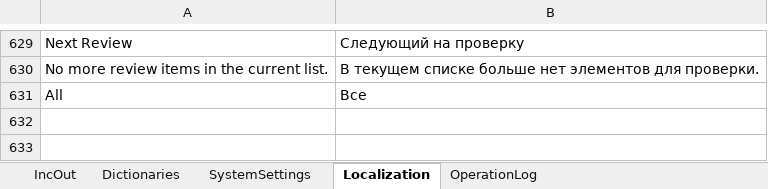
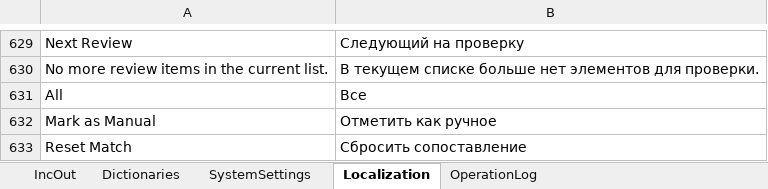
Before and after one commit to kerzhaev/AccountingIncOut, an Excel workbook: AccountingIncOut.xlsm, sheet Localization, drawn as a sheet; only a part is shown, gaps mark what is left out; values as stored, in another font and other column widths than the file's, no borders; conditional formats and table styles not drawn; the diff names each change by its address in the sheet, - before the commit and + after, or states it on an @@ line.

```diff
--- a/AccountingIncOut.xlsm (sheet Localization)
+++ b/AccountingIncOut.xlsm (sheet Localization)
+row 632: Mark as Manual | Отметить как ручное
+row 633: Reset Match | Сбросить сопоставление
```
Also changed, not shown: sheet OperationLog, sheet IncOut, sheet SystemSettings, 3 other files.
